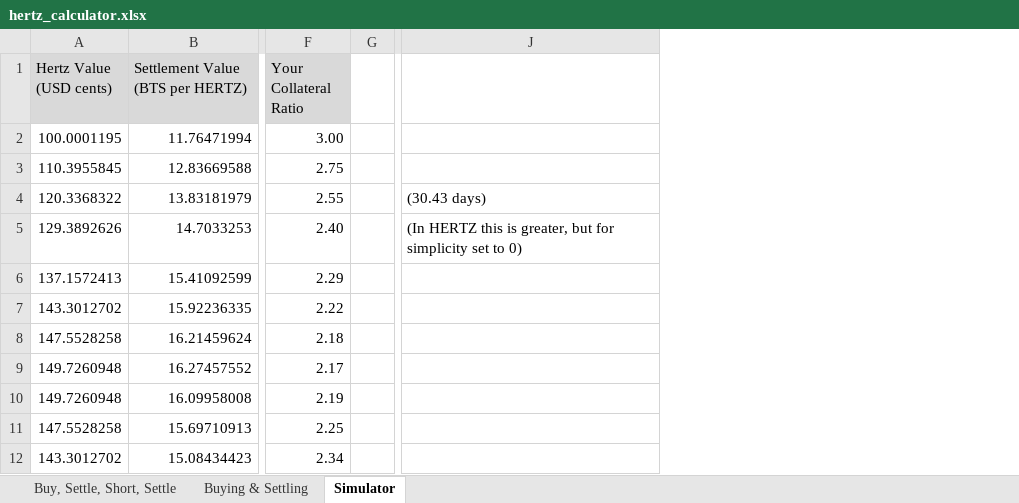
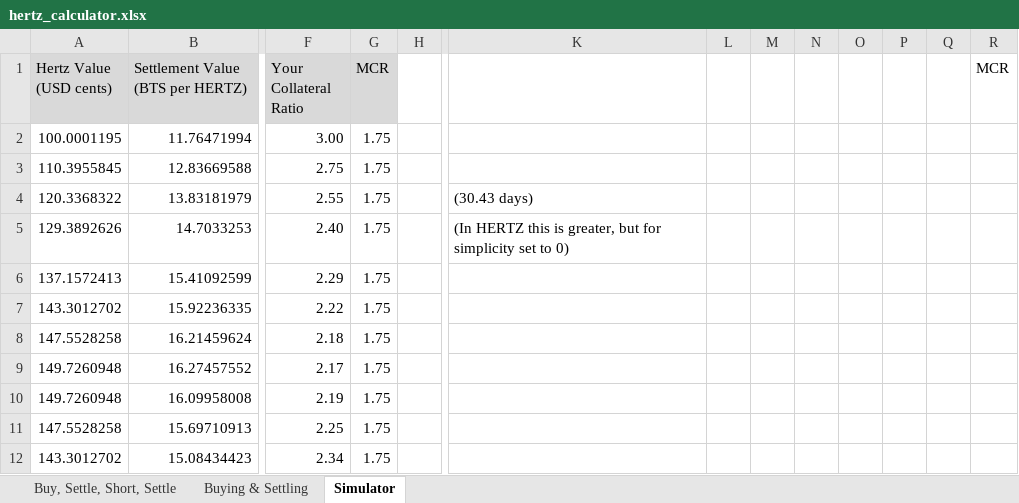
Before and after one commit to BTS-CM/scripts, an Excel workbook: hertz_calculator.xlsx, sheet Simulator, drawn as a sheet; only a part is shown, gaps mark what is left out; values as stored, in another font and other column widths than the file's, no borders; charts and pictures and conditional formats not drawn; the diff names each change by its address in the sheet, - before the commit and + after, or states it on an @@ line.

Commit message:
Added MCR line
Check if you're going to be force settled due to your collateral ratio dropping below the minimum collateral ratio.

```diff
--- a/hertz_calculator.xlsx (sheet Simulator)
+++ b/hertz_calculator.xlsx (sheet Simulator)
+column G (MCR), rows 2-12: all 1.75
+column L, empty
+column M, empty
+column N, empty
+column O, empty
+column P, empty
+column Q, empty
+column R (MCR), empty
```
Also changed, not shown: formulas that keep their value, charts or pictures.
